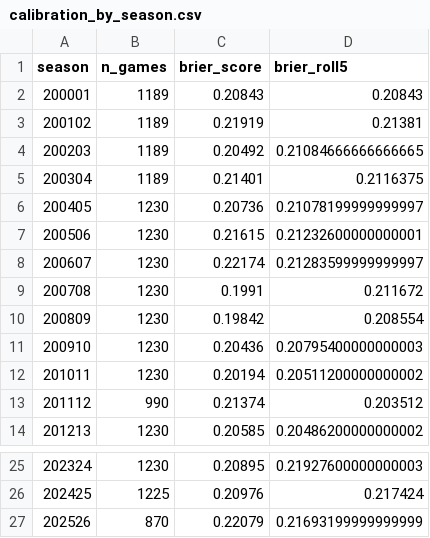
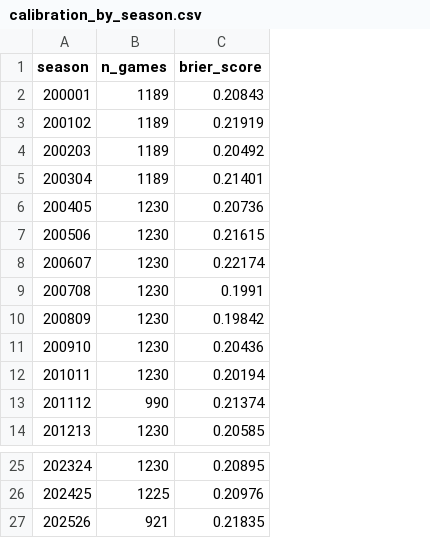
Before and after one commit to SpencerGoss/nba-analytics-project, a CSV file: reports/calibration/calibration_by_season.csv, drawn as a sheet; only a part is shown, gaps mark what is left out; the diff names each change by its address in the sheet, - before the commit and + after, or states it on an @@ line.

```diff
--- a/reports/calibration/calibration_by_season.csv
+++ b/reports/calibration/calibration_by_season.csv
-column D (brier_roll5), rows 2-14: 0.20843 | 0.21381 | 0.21084666666666665 | 0.2116375 | 0.21078199999999997 | 0.21232600000000001 | 0.21283599999999997 | 0.211672 | 0.208554 | 0.20795400000000003 | 0.20511200000000002 | 0.203512 | 0.20486200000000002; rows 25-27: 0.21927600000000003 | 0.217424 | 0.21693199999999999
-B27 (n_games): 870
+B27 (n_games): 921
-C27 (brier_score): 0.22079
+C27 (brier_score): 0.21835
```
Also changed, not shown: reports/calibration/calibration_bins.csv, 8 other files.
